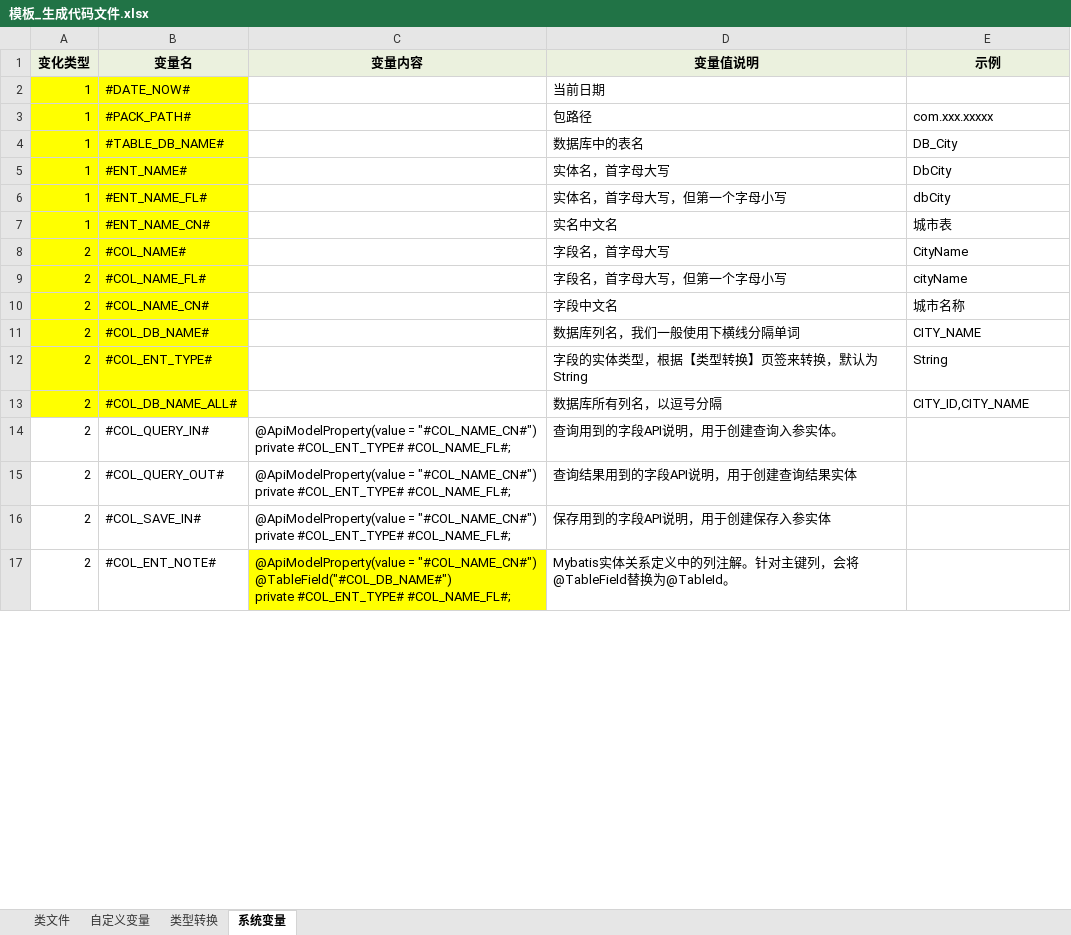
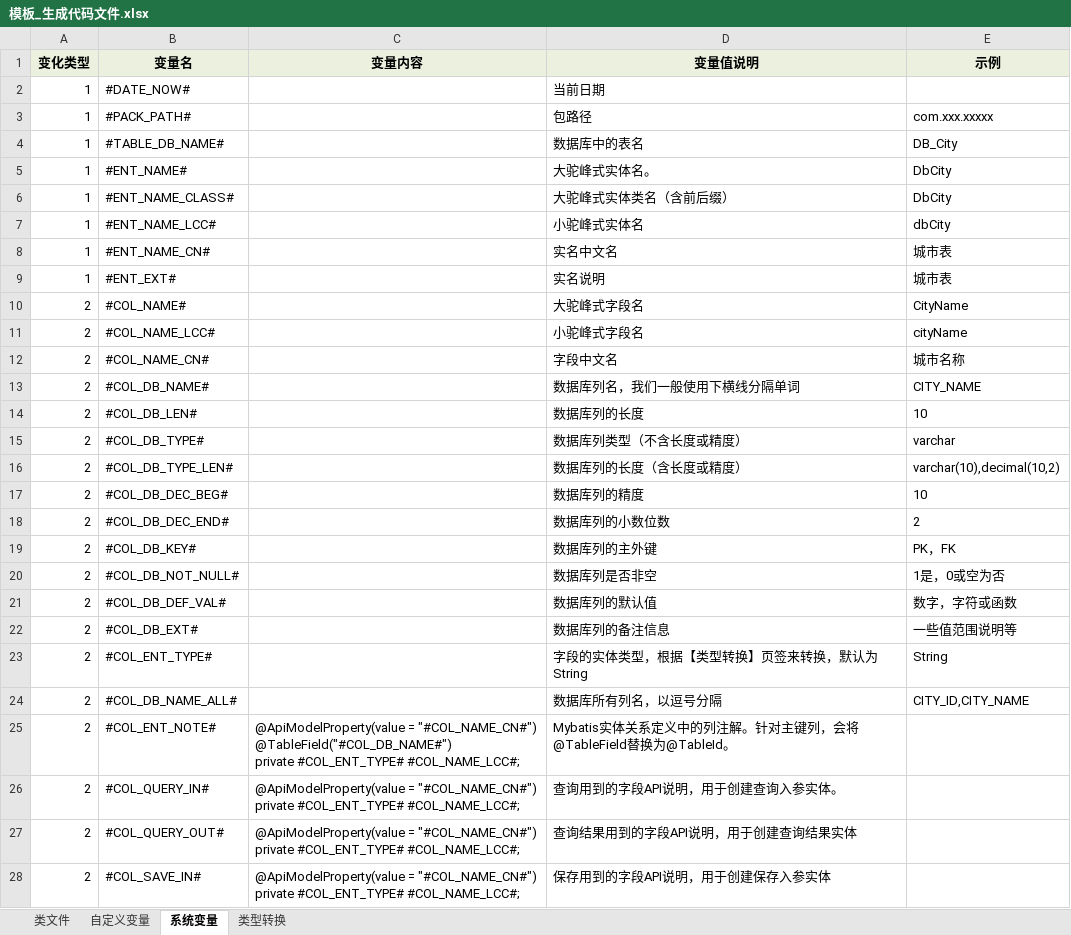
Before and after one commit to guo7892000/WorkHelper, an Excel workbook: 50_WorkTool/Breezee.WorkHelper.DBTool.UI/DataTemplate/DBTool/AutoFile/模板_生成代码文件.xlsx, sheet 系统变量, drawn as a sheet; only a part is shown; values as stored, in another font and other column widths than the file's, no borders; removed rows and columns are numbered as before the commit, all else as after; ↵ is a line break in a cell; the diff covers the shown part only; the diff names each change by its address in the sheet, - before the commit and + after, or states it on an @@ line.

```diff
--- a/50_WorkTool/Breezee.WorkHelper.DBTool.UI/DataTemplate/DBTool/AutoFile/模板_生成代码文件.xlsx (sheet 系统变量)
+++ b/50_WorkTool/Breezee.WorkHelper.DBTool.UI/DataTemplate/DBTool/AutoFile/模板_生成代码文件.xlsx (sheet 系统变量)
@@ sheet tab order changed: 类文件 | 自定义变量 | 系统变量 | 类型转换 @@
-A2:B5 fill: #FFFF00
+A2:B5 fill: none
-D5 (变量值说明): 实体名，首字母大写
+D5 (变量值说明): 大驼峰式实体名。
+row 6: 1 | #ENT_NAME_CLASS# |  | 大驼峰式实体类名（含前后缀） | DbCity
-A7:B8 fill: #FFFF00
+A7:B8 fill: none
-B7 (变量名): #ENT_NAME_FL#
+B7 (变量名): #ENT_NAME_LCC#
-D7 (变量值说明): 实体名，首字母大写，但第一个字母小写
+D7 (变量值说明): 小驼峰式实体名
+row 9: 1 | #ENT_EXT# |  | 实名说明 | 城市表
-A10:B13 fill: #FFFF00
+A10:B13 fill: none
-D10 (变量值说明): 字段名，首字母大写
+D10 (变量值说明): 大驼峰式字段名
-B11 (变量名): #COL_NAME_FL#
+B11 (变量名): #COL_NAME_LCC#
-D11 (变量值说明): 字段名，首字母大写，但第一个字母小写
+D11 (变量值说明): 小驼峰式字段名
+row 14: 2 | #COL_DB_LEN# |  | 数据库列的长度 | 10
+row 15: 2 | #COL_DB_TYPE# |  | 数据库列类型（不含长度或精度） | varchar
+row 16: 2 | #COL_DB_TYPE_LEN# |  | 数据库列的长度（含长度或精度） | varchar(10),decimal(10,2)
+row 17: 2 | #COL_DB_DEC_BEG# |  | 数据库列的精度 | 10
+row 18: 2 | #COL_DB_DEC_END# |  | 数据库列的小数位数 | 2
+row 19: 2 | #COL_DB_KEY# |  | 数据库列的主外键 | PK，FK
+row 20: 2 | #COL_DB_NOT_NULL# |  | 数据库列是否非空 | 1是，0或空为否
+row 21: 2 | #COL_DB_DEF_VAL# |  | 数据库列的默认值 | 数字，字符或函数
+row 22: 2 | #COL_DB_EXT# |  | 数据库列的备注信息 | 一些值范围说明等
-A23:B24 fill: #FFFF00
+A23:B24 fill: none
+row 25: 2 | #COL_ENT_NOTE# | @ApiModelProperty(value = "#COL_NAME_CN#") ↵ @TableField("#COL_DB_NAME#") ↵ private #COL_ENT_TYPE# #COL_NAME_LCC#; | Mybatis实体关系定义中的列注解。针对主键列，会将@TableField替换为@TableId。
-C26:C28 (变量内容): …private #COL_ENT_TYPE# #COL_NAME_FL#;
+C26:C28 (变量内容): …private #COL_ENT_TYPE# #COL_NAME_LCC#;
-row 17: 2 | #COL_ENT_NOTE# | @ApiModelProperty(value = "#COL_NAME_CN#") ↵ @TableField("#COL_DB_NAME#") ↵ private #COL_ENT_TYPE# #COL_NAME_FL#; | Mybatis实体关系定义中的列注解。针对主键列，会将@TableField替换为@TableId。
```
Also changed, not shown: 1 edited cell and cell formats elsewhere in this sheet, sheet 类文件, sheet 自定义变量, 8 other files.
